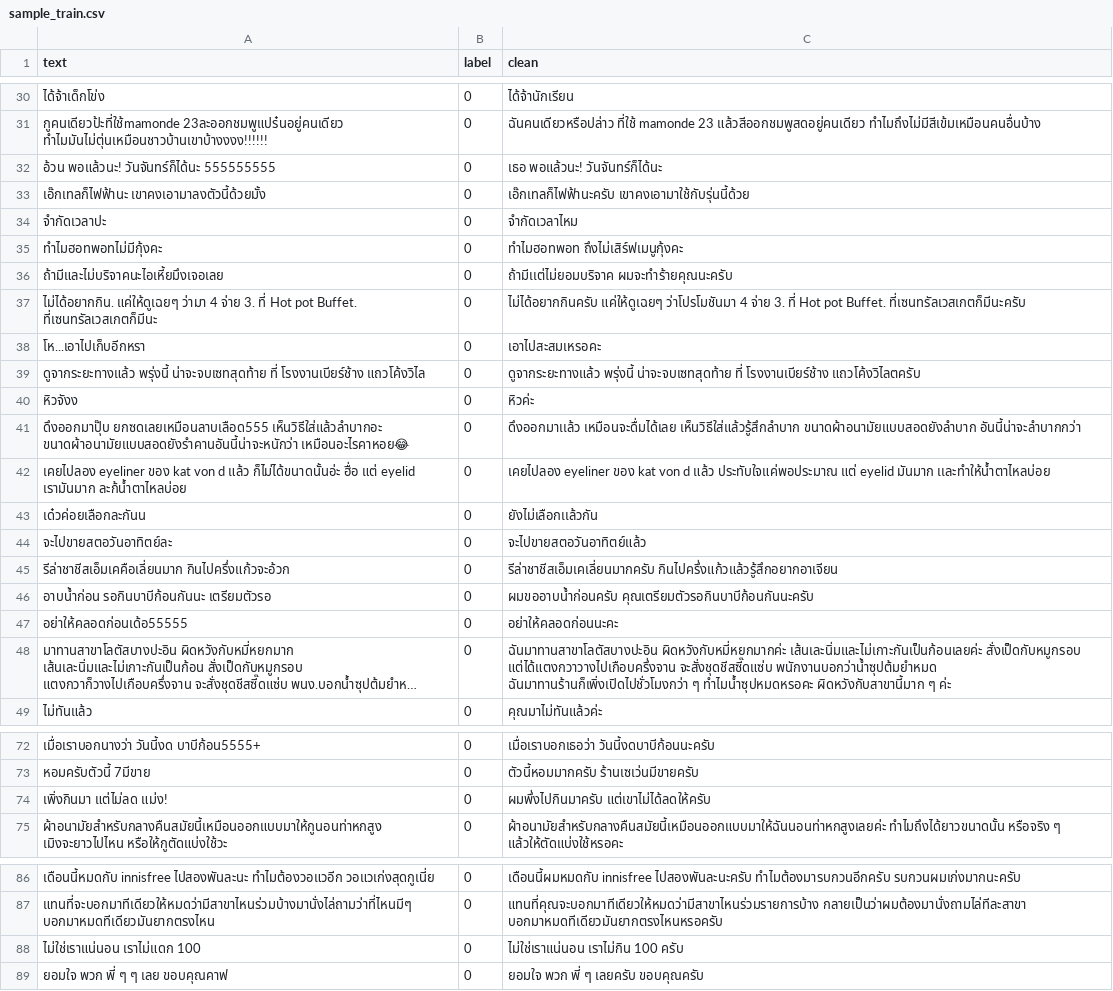
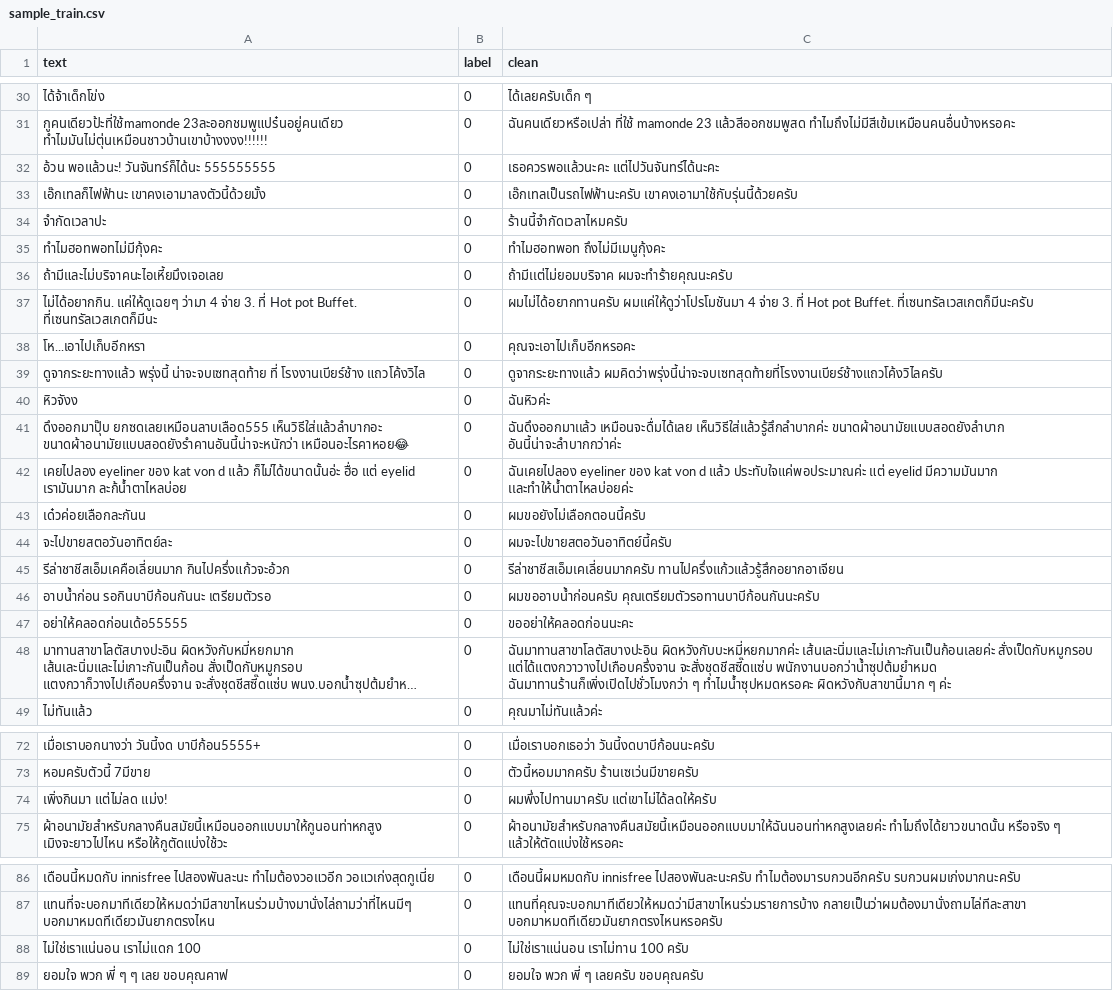
Before and after one commit to plalaeye/NLP-project-2023, a CSV file: data/sample_train.csv, drawn as a sheet; only a part is shown, gaps mark what is left out; long unchanged cells end in …; the diff covers the shown part only; the diff names each change by its address in the sheet, - before the commit and + after, or states it on an @@ line.

```diff
--- a/data/sample_train.csv
+++ b/data/sample_train.csv
-C30 (clean): ได้จ้านักเรียน
+C30 (clean): ได้เลยครับเด็ก ๆ
-C31 (clean): ฉันคนเดียวหรือปล่าว ที่ใช้ mamonde 23 แล้วสีออกชมพูสดอยู่คนเดียว ทำไมถึงไม่มีสีเข้มเหมือนคนอื่นบ้าง
+C31 (clean): ฉันคนเดียวหรือเปล่า ที่ใช้ mamonde 23 แล้วสีออกชมพูสด ทำไมถึงไม่มีสีเข้มเหมือนคนอื่นบ้างหรอคะ
-C32 (clean): เธอ พอแล้วนะ! วันจันทร์ก็ได้นะ
+C32 (clean): เธอควรพอแล้วนะคะ แต่ไปวันจันทร์ได้นะคะ
-C33 (clean): เอ๊กเทลก็ไฟฟ้านะครับ เขาคงเอามาใช้กับรุ่นนี้ด้วย
+C33 (clean): เอ๊กเทลเป็นรถไฟฟ้านะครับ เขาคงเอามาใช้กับรุ่นนี้ด้วยครับ
-C34 (clean): จำกัดเวลาไหม
+C34 (clean): ร้านนี้จำกัดเวลาไหมครับ
-C35 (clean): ทำไมฮอทพอท ถึงไม่เสิร์ฟเมนูกุ้งคะ
+C35 (clean): ทำไมฮอทพอท ถึงไม่มีเมนูกุ้งคะ
-C37 (clean): ไม่ได้อยากกินครับ แค่ให้ดูเฉยๆ ว่าโปรโมชันมา 4 จ่าย…
+C37 (clean): ผมไม่ได้อยากทานครับ ผมแค่ให้ดูว่าโปรโมชันมา 4 จ่าย…
-C38 (clean): เอาไปสะสมเหรอคะ
+C38 (clean): คุณจะเอาไปเก็บอีกหรอคะ
-C39 (clean): ดูจากระยะทางแล้ว พรุ่งนี้ น่าจะจบเซทสุดท้าย ที่ โรงงานเบียร์ช้าง แถวโค้งวิไลตครับ
+C39 (clean): ดูจากระยะทางแล้ว ผมคิดว่าพรุ่งนี้น่าจะจบเซทสุดท้ายที่โรงงานเบียร์ช้างแถวโค้งวิไลครับ
-C40 (clean): หิวค่ะ
+C40 (clean): ฉันหิวค่ะ
-C41 (clean): ดึงออกมาเเล้ว เหมือนจะดื่มได้เลย เห็นวิธีใส่แล้วรู้สึกลำบาก ขนาดผ้าอนามัยแบบสอดยังลำบาก อันนี้น่าจะลำบากกว่า
+C41 (clean): ฉันดึงออกมาเเล้ว เหมือนจะดื่มได้เลย เห็นวิธีใส่แล้วรู้สึกลำบากค่ะ ขนาดผ้าอนามัยแบบสอดยังลำบาก อันนี้น่าจะลำบากกว่าค่ะ
-C42 (clean): เคยไปลอง eyeliner ของ kat von d แล้ว ประทับใจแค่พอประมาณ แต่ eyelid มันมาก เเละทำให้น้ำตาไหลบ่อย
+C42 (clean): ฉันเคยไปลอง eyeliner ของ kat von d แล้ว ประทับใจแค่พอประมาณค่ะ แต่ eyelid มีความมันมาก เเละทำให้น้ำตาไหลบ่อยค่ะ
-C43 (clean): ยังไม่เลือกเเล้วกัน
+C43 (clean): ผมขอยังไม่เลือกตอนนี้ครับ
-C44 (clean): จะไปขายสตอวันอาทิตย์แล้ว
+C44 (clean): ผมจะไปขายสตอวันอาทิตย์นี้ครับ
-C45 (clean): รีล่าชาชีสเอ็มเคเลี่ยนมากครับ กินไปครึ่งแก้วแล้วรู้สึกอยากอาเจียน
+C45 (clean): รีล่าชาชีสเอ็มเคเลี่ยนมากครับ ทานไปครึ่งแก้วแล้วรู้สึกอยากอาเจียน
-C46 (clean): ผมขออาบน้ำก่อนครับ คุณเตรียมตัวรอกินบาบีก้อนกันนะครับ
+C46 (clean): ผมขออาบน้ำก่อนครับ คุณเตรียมตัวรอทานบาบีก้อนกันนะครับ
-C47 (clean): อย่าให้คลอดก่อนนะคะ
+C47 (clean): ขออย่าให้คลอดก่อนนะคะ
-C48 (clean): ฉันมาทานสาขาโลตัสบางปะอิน ผิดหวังกับหมี่หยกมากค่ะ เส้นเละนิ่มและไม่เกาะกันเป็นก้อนเลยค่ะ สั่งเป็ดกับหมูกรอบ…
+C48 (clean): ฉันมาทานสาขาโลตัสบางปะอิน ผิดหวังกับบะหมี่หยกมากค่ะ เส้นเละนิ่มและไม่เกาะกันเป็นก้อนเลยค่ะ สั่งเป็ดกับหมูกรอบ…
-C74 (clean): ผมพึ่งไปกินมาครับ แต่เขาไม่ได้ลดให้ครับ
+C74 (clean): ผมพึ่งไปทานมาครับ แต่เขาไม่ได้ลดให้ครับ
-C88 (clean): ไม่ใช่เราแน่นอน เราไม่กิน 100 ครับ
+C88 (clean): ไม่ใช่เราแน่นอน เราไม่ทาน 100 ครับ
```
Also changed, not shown: 21 edited cells elsewhere in this file.
